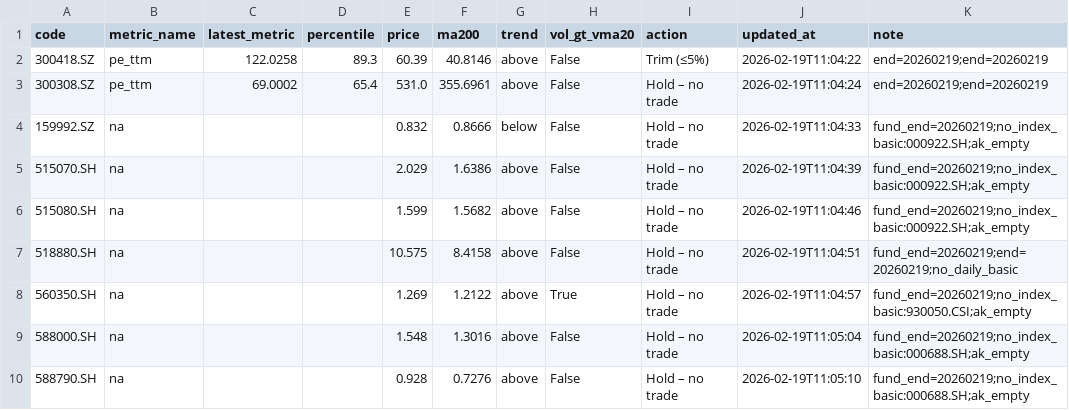
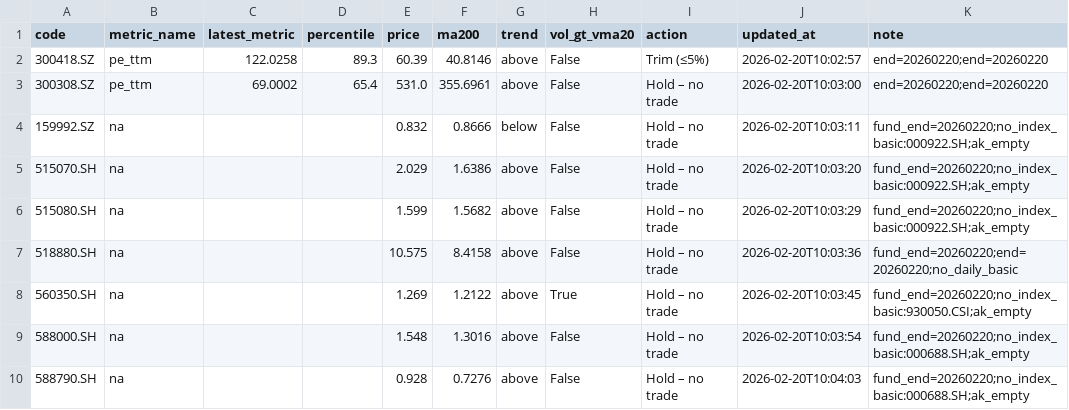
Before and after one commit to wangzjzz/valuation-pipeline, a CSV file: data/today_signals.csv, drawn as a sheet.

```diff
--- a/data/today_signals.csv
+++ b/data/today_signals.csv
@@ -1,10 +1,10 @@
 code,metric_name,latest_metric,percentile,price,ma200,trend,vol_gt_vma20,action,updated_at,note
-300418.SZ,pe_ttm,122.0258,89.3,60.39,40.8146,above,False,Trim (≤5%),2026-02-19T11:04:22,end=20260219;end=20260219
-300308.SZ,pe_ttm,69.0002,65.4,531.0,355.6961,above,False,Hold – no trade,2026-02-19T11:04:24,end=20260219;end=20260219
-159992.SZ,na,,,0.832,0.8666,below,False,Hold – no trade,2026-02-19T11:04:33,fund_end=20260219;no_index_basic:000922.SH;ak_empty
-515070.SH,na,,,2.029,1.6386,above,False,Hold – no trade,2026-02-19T11:04:39,fund_end=20260219;no_index_basic:000922.SH;ak_empty
-515080.SH,na,,,1.599,1.5682,above,False,Hold – no trade,2026-02-19T11:04:46,fund_end=20260219;no_index_basic:000922.SH;ak_empty
-518880.SH,na,,,10.575,8.4158,above,False,Hold – no trade,2026-02-19T11:04:51,fund_end=20260219;end=20260219;no_daily_basic
-560350.SH,na,,,1.269,1.2122,above,True,Hold – no trade,2026-02-19T11:04:57,fund_end=20260219;no_index_basic:930050.CSI;ak_empty
-588000.SH,na,,,1.548,1.3016,above,False,Hold – no trade,2026-02-19T11:05:04,fund_end=20260219;no_index_basic:000688.SH;ak_empty
-588790.SH,na,,,0.928,0.7276,above,False,Hold – no trade,2026-02-19T11:05:10,fund_end=20260219;no_index_basic:000688.SH;ak_empty
+300418.SZ,pe_ttm,122.0258,89.3,60.39,40.8146,above,False,Trim (≤5%),2026-02-20T10:02:57,end=20260220;end=20260220
+300308.SZ,pe_ttm,69.0002,65.4,531.0,355.6961,above,False,Hold – no trade,2026-02-20T10:03:00,end=20260220;end=20260220
+159992.SZ,na,,,0.832,0.8666,below,False,Hold – no trade,2026-02-20T10:03:11,fund_end=20260220;no_index_basic:000922.SH;ak_empty
+515070.SH,na,,,2.029,1.6386,above,False,Hold – no trade,2026-02-20T10:03:20,fund_end=20260220;no_index_basic:000922.SH;ak_empty
+515080.SH,na,,,1.599,1.5682,above,False,Hold – no trade,2026-02-20T10:03:29,fund_end=20260220;no_index_basic:000922.SH;ak_empty
+518880.SH,na,,,10.575,8.4158,above,False,Hold – no trade,2026-02-20T10:03:36,fund_end=20260220;end=20260220;no_daily_basic
+560350.SH,na,,,1.269,1.2122,above,True,Hold – no trade,2026-02-20T10:03:45,fund_end=20260220;no_index_basic:930050.CSI;ak_empty
+588000.SH,na,,,1.548,1.3016,above,False,Hold – no trade,2026-02-20T10:03:54,fund_end=20260220;no_index_basic:000688.SH;ak_empty
+588790.SH,na,,,0.928,0.7276,above,False,Hold – no trade,2026-02-20T10:04:03,fund_end=20260220;no_index_basic:000688.SH;ak_empty
```
